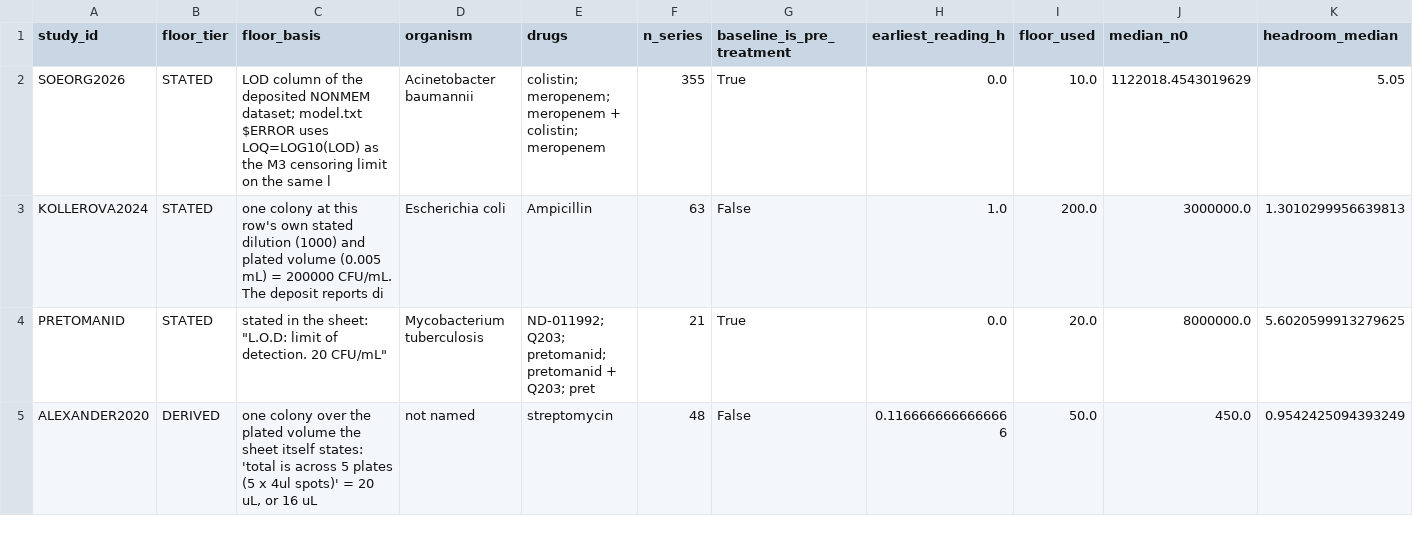
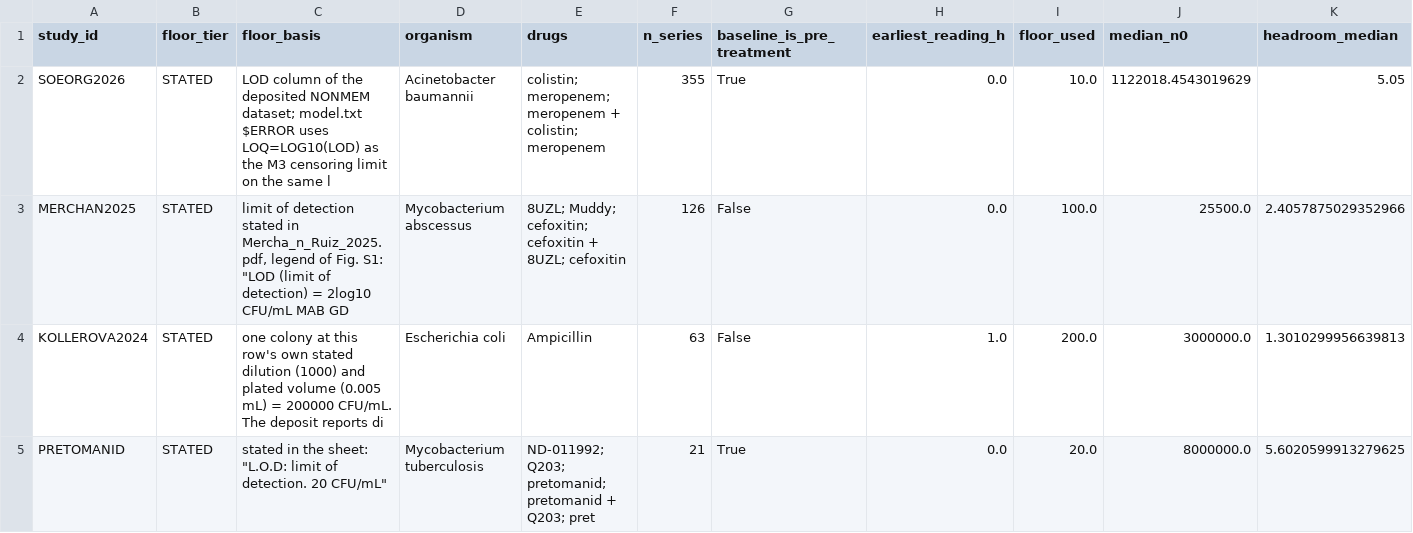
Before and after one commit to piranfar/comparative_model_presistance, a CSV file: results/tables/exp42_corpus_boundaries.csv, drawn as a sheet; only a part is shown; the shorter side is filled out with more unchanged rows; rows hold the shown columns only; the diff covers the shown part only; the diff names each change by its address in the sheet, - before the commit and + after, or states it on an @@ line.

```diff
--- a/results/tables/exp42_corpus_boundaries.csv
+++ b/results/tables/exp42_corpus_boundaries.csv
+row 3: MERCHAN2025 | STATED | limit of detection stated in Mercha_n_Ruiz_2025.pdf, legend of Fig. S1: "LOD (limit of detection) = 2log10 CFU/mL MAB GD | Mycobacterium abscessus | 8UZL; Muddy; cefoxitin; cefoxitin + 8UZL; cefoxitin | 126 | False | 0.0 | 100.0 | 25500.0 | 2.4057875029352966
```
Also changed, not shown: 2 added rows elsewhere in this file, data/manifests/corpus.csv, results/tables/corpus_coverage.csv, 11 other files.
